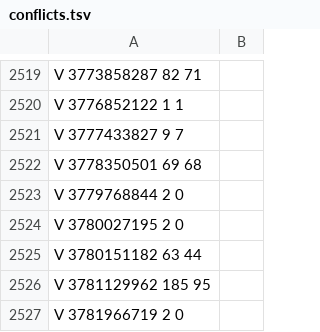
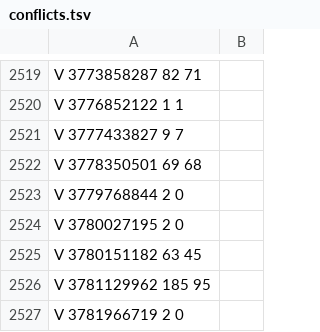
Before and after one commit to Minidoracat/MinidoracatModLangFor42, a TSV file: MOD/MinidoracatModLangFor42/Contents/mods/MinidoracatModLangFor42/42/media/CatModLang/conflicts.tsv, drawn as a sheet; only a part is shown, gaps mark what is left out.

Commit message:
條件譯文：補 19 個新衝突鍵的逐 owner 譯文，核准 9mmClip、Windchill 兩組
- 上游更新後新出現的 19 個衝突鍵補 owner_variants.json 條目（kind conflict，38 組）：Ammo Converter 的 .22／5.45 配方 6 鍵、Escape from Kentucky 與 MFS 社群修正版的 9mm／9x39mm 彈鼓、彈匣與配方 8 鍵、生成機率選項 5 鍵。分組用 variant_grouping()、簽名用 census_signature()；每組照自己的英文譯（.22 不補 LR、5.45x39 不補 mm、[9mm]／[9x39mm]／[.45 ACP] 照寫），命名照本包同系列的出貨寫法。依 2026-10-23 使用者裁定「衝突鍵都為每個 owner 提供各自的譯文」。
- 改寫原版文字的兩組核准出貨：MFS 社群修正版的 Base.9mmClip「9x19mm 17發彈匣」（#1049）、Moodle Effects Explained DTEM／EM 版的 Moodles_Windchill_desc_lvl1（檢查版本 42.20.1，#1016），_note 同步。
- 使用者 2026-10-24 授權雙模型審核：GPT-6 Astra（max）第一輪 40 組全數 approve，Claude Opus 5.5 第二輪 40 組全數 agree，沒有改文字，不需第三輪確認。
- media/CatModLang 的 variants_CH／CN.tsv 與 conflicts.tsv 由 build 重生。

驗證：閘門 13 步全綠（verify_dist PASS 18／FAIL 0）、build 冪等零 diff、lint 條件譯文 5,722 組零命中、tests.yml 21 支與 tracker self-test 全過、cn-diff（v42.21.0-1.60.0 → 現況）CN 變動 1,441 鍵待複核 0。E2E owner-variants-sp --real --base before（CH）mlv-merge-real-before-ch-1024a PASS：rows=7814、applied=716、keys=2697、bad=0。

```diff
--- a/MOD/MinidoracatModLangFor42/Contents/mods/MinidoracatModLangFor42/42/media/CatModLang/conflicts.tsv
+++ b/MOD/MinidoracatModLangFor42/Contents/mods/MinidoracatModLangFor42/42/media/CatModLang/conflicts.tsv
@@ -2524,3 +2524,3 @@ V	3779768844	2	0
 V	3780027195	2	0
-V	3780151182	63	44
+V	3780151182	63	45
 V	3781129962	185	95
```
Also changed, not shown: MOD/MinidoracatModLangFor42/Contents/mods/MinidoracatModLangFor42/42/media/CatModLang/variants_CH.tsv, MOD/MinidoracatModLangFor42/Contents/mods/MinidoracatModLangFor42/42/media/CatModLang/variants_CN.tsv, 1 other file.
